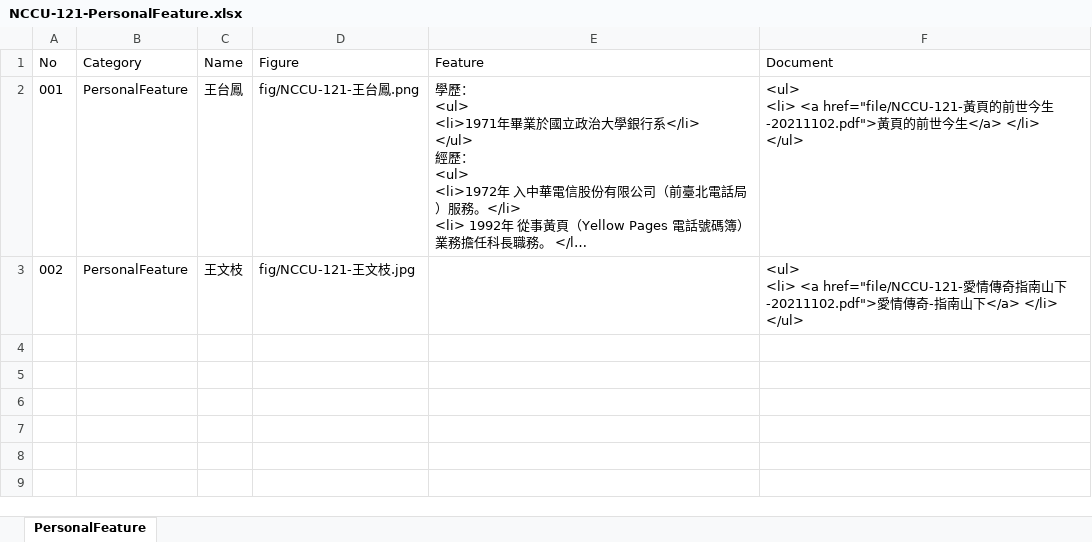
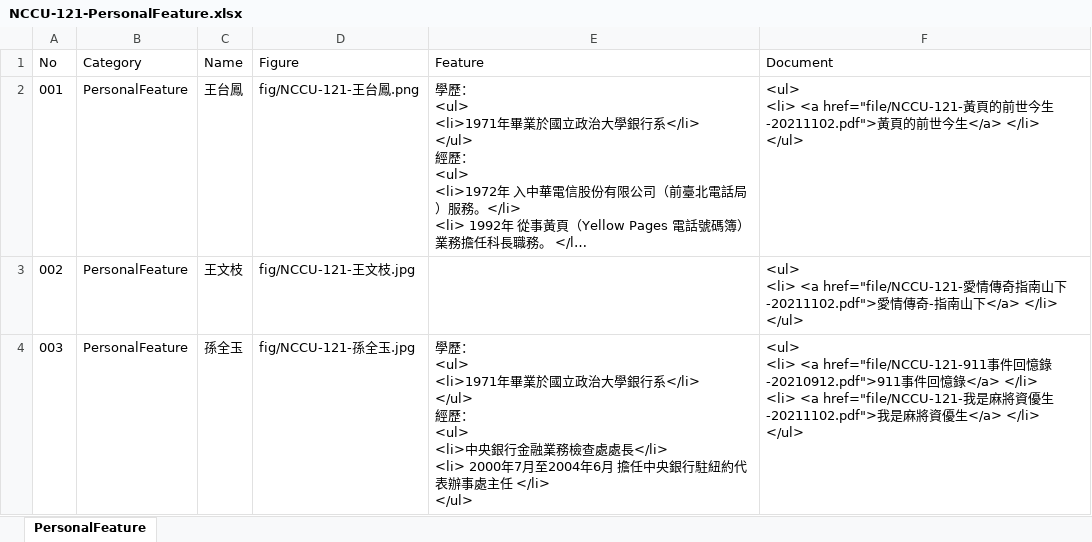
Before and after one commit to TCWang/NCCUBkAlumni, an Excel workbook: db/NCCU-121-PersonalFeature.xlsx, sheet PersonalFeature, drawn as a sheet; long unchanged cells end in …; values as stored, in another font and other column widths than the file's, no borders; ↵ is a line break in a cell; the diff names each change by its address in the sheet, - before the commit and + after, or states it on an @@ line.

```diff
--- a/db/NCCU-121-PersonalFeature.xlsx (sheet PersonalFeature)
+++ b/db/NCCU-121-PersonalFeature.xlsx (sheet PersonalFeature)
+row 4: 003 | PersonalFeature | 孫全玉 | fig/NCCU-121-孫全玉.jpg | 學歷： ↵ <ul> ↵ <li>1971年畢業於國立政治大學銀行系</li> ↵ </ul> ↵ 經歷： ↵ <ul> ↵ <li>中央銀行金融業務檢查處處長</li> ↵ <li> 2000年7月至2004年6月 擔任中央銀行駐紐約代表辦事處主任 </li> ↵ </ul> | <ul> ↵ <li> <a href="file/NCCU-121-911事件回憶錄-20210912.pdf">911事件回憶錄</a> </li> ↵ <li> <a href="file/NCCU-121-我是麻將資優生-20211102.pdf">我是麻將資優生</a> </li> ↵ </ul>
```
Also changed, not shown: 5 other files.
